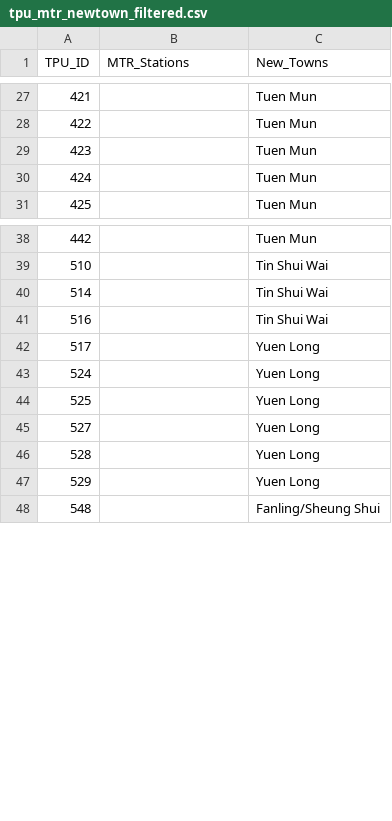
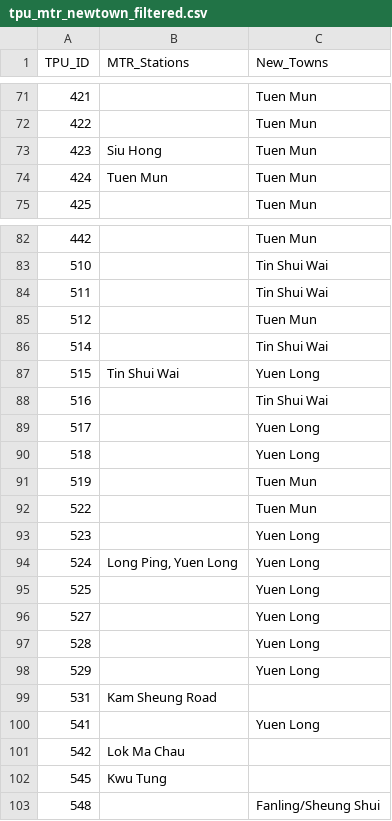
Before and after one commit to reixlin03/p1, a CSV file: outputs/reports/tpu_mtr_newtown_filtered.csv, drawn as a sheet; only a part is shown, gaps mark what is left out; the diff covers the shown part only.

Commit message:
Final LaTeX table: Group MTR stations by line using spatial join data, include New Towns

```diff
--- a/outputs/reports/tpu_mtr_newtown_filtered.csv
+++ b/outputs/reports/tpu_mtr_newtown_filtered.csv
@@ -28,4 +72,4 @@ TPU_ID,MTR_Stations,New_Towns
 422,,Tuen Mun
-423,,Tuen Mun
-424,,Tuen Mun
+423,Siu Hong,Tuen Mun
+424,Tuen Mun,Tuen Mun
 425,,Tuen Mun
@@ -39,6 +83,13 @@ TPU_ID,MTR_Stations,New_Towns
 510,,Tin Shui Wai
+511,,Tin Shui Wai
+512,,Tuen Mun
 514,,Tin Shui Wai
+515,Tin Shui Wai,Yuen Long
 516,,Tin Shui Wai
 517,,Yuen Long
-524,,Yuen Long
+518,,Yuen Long
+519,,Tuen Mun
+522,,Tuen Mun
+523,,Yuen Long
+524,"Long Ping, Yuen Long",Yuen Long
 525,,Yuen Long
@@ -47,2 +98,6 @@ TPU_ID,MTR_Stations,New_Towns
 529,,Yuen Long
+531,Kam Sheung Road,
+541,,Yuen Long
+542,Lok Ma Chau,
+545,Kwu Tung,
 548,,Fanling/Sheung Shui
```
Also changed, not shown: 55 added rows and 22 edited cells elsewhere in this file, 1 other file.
